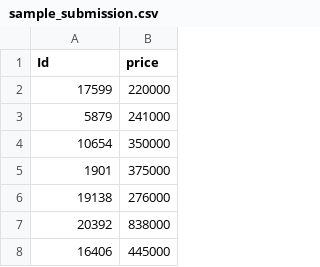
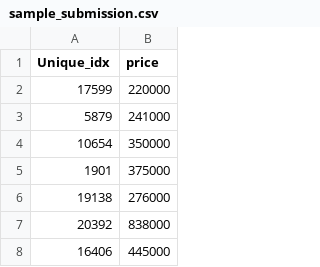
Before and after one commit to aali7075/Kaggle_Competitions, a CSV file: Competition_1/sample_submission.csv, drawn as a sheet; only a part is shown.

Commit message:
Update Regression on House Price.ipynb

```diff
--- a/Competition_1/sample_submission.csv
+++ b/Competition_1/sample_submission.csv
@@ -1,2 +1,2 @@
-Id,price
+Unique_idx,price
 17599,220000
```
Also changed, not shown: 3 other files.
